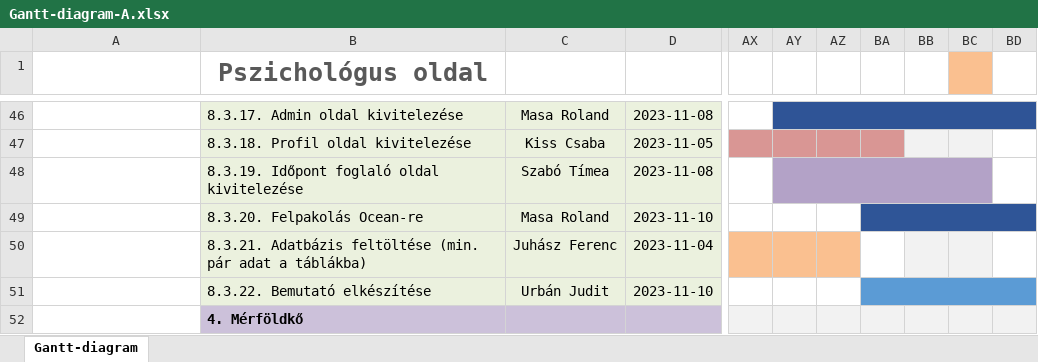
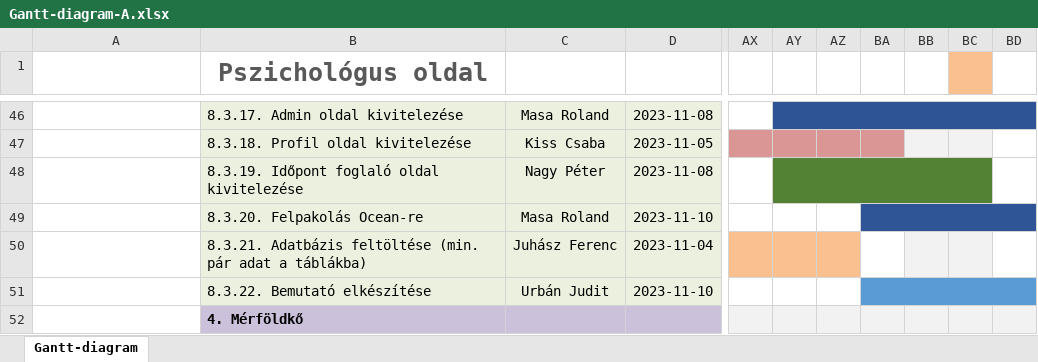
Before and after one commit to timeaszabo1217/rendszerfejl1, an Excel workbook: Gantt-diagram-A.xlsx, sheet Gantt-diagram, drawn as a sheet; only a part is shown, gaps mark what is left out; values as stored, in another font and other column widths than the file's, no borders; the diff names each change by its address in the sheet, - before the commit and + after, or states it on an @@ line.

Commit message:
Update Gantt-diagram-A.xlsx

```diff
--- a/Gantt-diagram-A.xlsx (sheet Gantt-diagram)
+++ b/Gantt-diagram-A.xlsx (sheet Gantt-diagram)
-C48: Szabó Tímea
+C48: Nagy Péter
-AY48 fill: #B3A2C7
+AY48 fill: #548235
-AZ48:BC48 fill: none
+AZ48:BC48 fill: #548235
```
